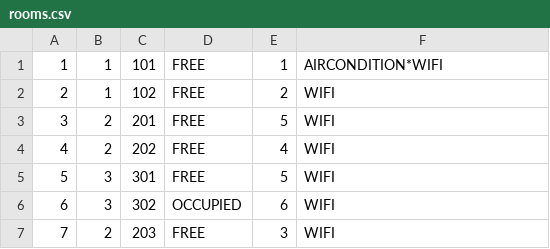
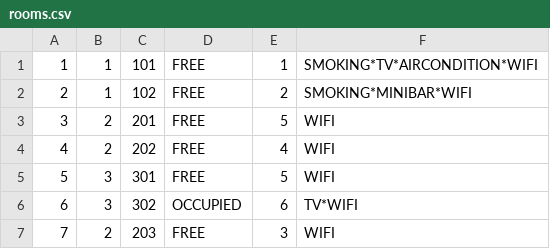
Before and after one commit to lenkaphantom/Hotel, a CSV file: Hotel/data/rooms.csv, drawn as a sheet.

```diff
--- a/Hotel/data/rooms.csv
+++ b/Hotel/data/rooms.csv
@@ -1,3 +1,3 @@
-1 | 1 | 101 | FREE | 1 | AIRCONDITION*WIFI
-2 | 1 | 102 | FREE | 2 | WIFI
+1 | 1 | 101 | FREE | 1 | SMOKING*TV*AIRCONDITION*WIFI
+2 | 1 | 102 | FREE | 2 | SMOKING*MINIBAR*WIFI
 3 | 2 | 201 | FREE | 5 | WIFI
@@ -5,3 +5,3 @@
 5 | 3 | 301 | FREE | 5 | WIFI
-6 | 3 | 302 | OCCUPIED | 6 | WIFI
+6 | 3 | 302 | OCCUPIED | 6 | TV*WIFI
 7 | 2 | 203 | FREE | 3 | WIFI
```
Also changed, not shown: Hotel/data/prices.csv, 13 other files.
